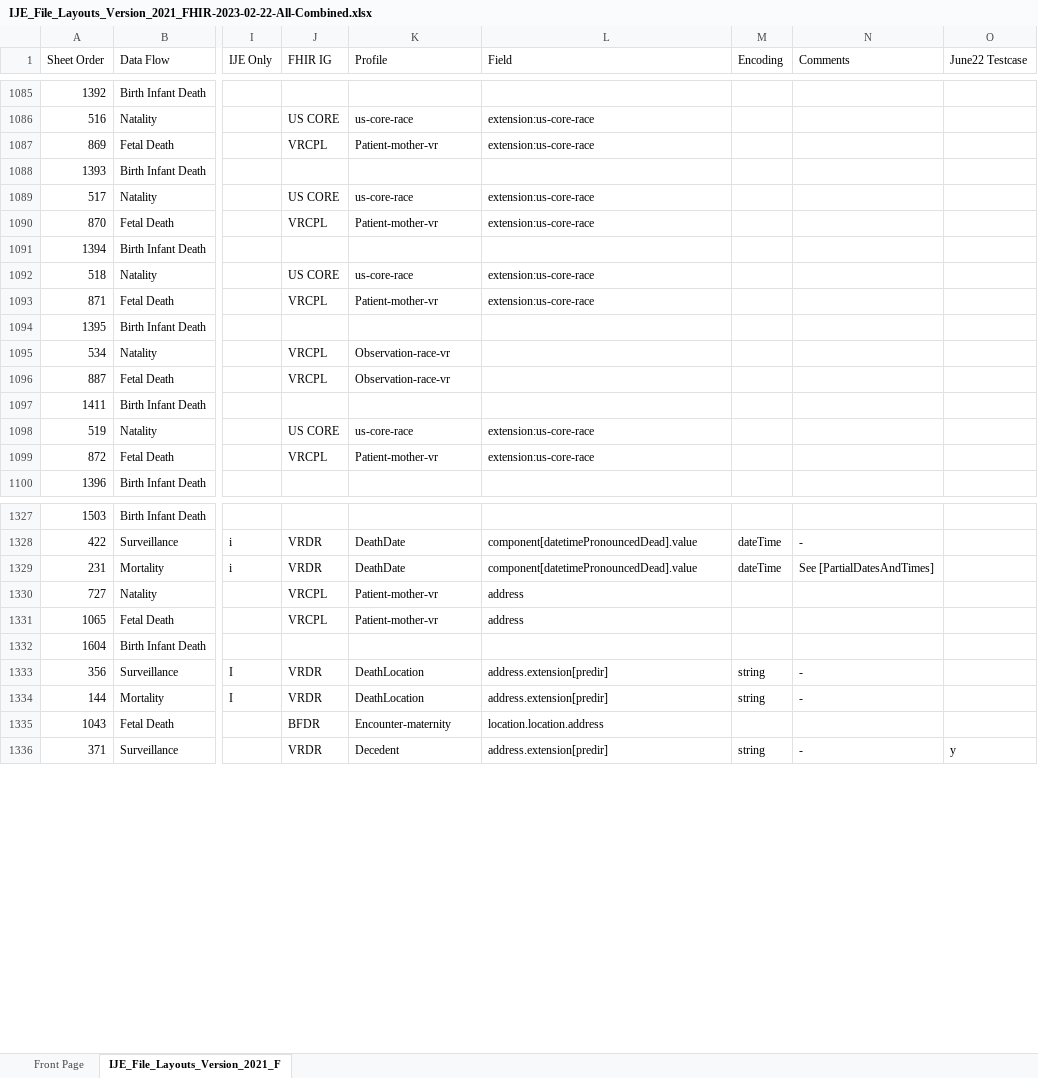
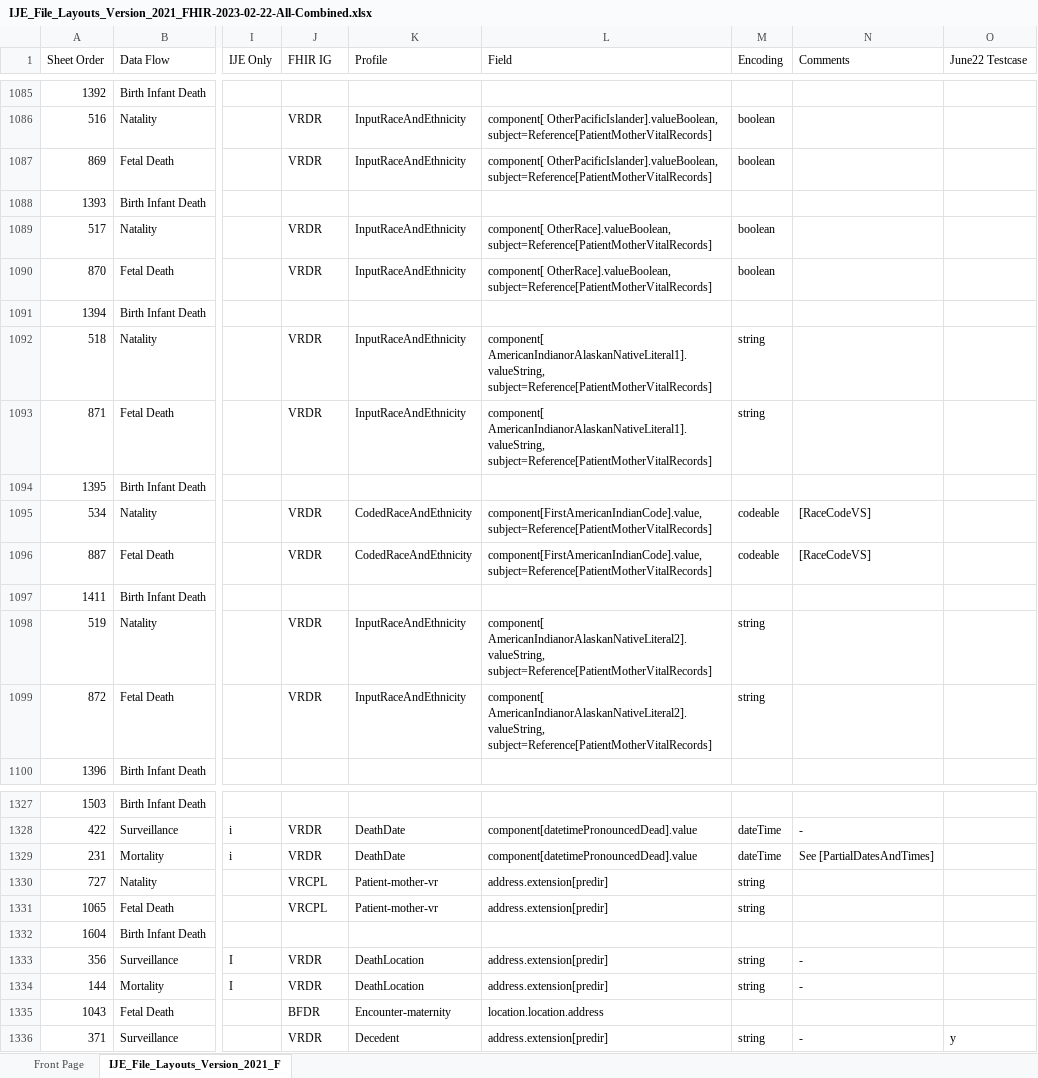
Before and after one commit to nightingaleproject/vital_records_sandbox_ig, an Excel workbook: input/mapping/IJE_File_Layouts_Version_2021_FHIR-2023-02-22-All-Combined.xlsx, sheet IJE_File_Layouts_Version_2021_F, drawn as a sheet; only a part is shown, gaps mark what is left out; values as stored, in another font and other column widths than the file's, no cell formats; conditional formats not drawn; the diff covers the shown part only; the diff names each change by its address in the sheet, - before the commit and + after, or states it on an @@ line.

```diff
--- a/input/mapping/IJE_File_Layouts_Version_2021_FHIR-2023-02-22-All-Combined.xlsx (sheet IJE_File_Layouts_Version_2021_F)
+++ b/input/mapping/IJE_File_Layouts_Version_2021_FHIR-2023-02-22-All-Combined.xlsx (sheet IJE_File_Layouts_Version_2021_F)
-J1086 (FHIR IG): US CORE
+J1086 (FHIR IG): VRDR
-K1086 (Profile): us-core-race
+K1086 (Profile): InputRaceAndEthnicity
-L1086:L1087 (Field): extension:us-core-race
+L1086:L1087 (Field): component[ OtherPacificIslander].valueBoolean, subject=Reference[PatientMotherVitalRecords]
-M1086:M1087 (Encoding): (empty)
+M1086:M1087 (Encoding): boolean
-J1087 (FHIR IG): VRCPL
+J1087 (FHIR IG): VRDR
-K1087 (Profile): Patient-mother-vr
+K1087 (Profile): InputRaceAndEthnicity
-J1089 (FHIR IG): US CORE
+J1089 (FHIR IG): VRDR
-K1089 (Profile): us-core-race
+K1089 (Profile): InputRaceAndEthnicity
-L1089:L1090 (Field): extension:us-core-race
+L1089:L1090 (Field): component[ OtherRace].valueBoolean, subject=Reference[PatientMotherVitalRecords]
-M1089:M1090 (Encoding): (empty)
+M1089:M1090 (Encoding): boolean
-J1090 (FHIR IG): VRCPL
+J1090 (FHIR IG): VRDR
-K1090 (Profile): Patient-mother-vr
+K1090 (Profile): InputRaceAndEthnicity
-J1092 (FHIR IG): US CORE
+J1092 (FHIR IG): VRDR
-K1092 (Profile): us-core-race
+K1092 (Profile): InputRaceAndEthnicity
-L1092:L1093 (Field): extension:us-core-race
+L1092:L1093 (Field): component[ AmericanIndianorAlaskanNativeLiteral1].valueString, subject=Reference[PatientMotherVitalRecords]
-M1092:M1093 (Encoding): (empty)
+M1092:M1093 (Encoding): string
-J1093 (FHIR IG): VRCPL
+J1093 (FHIR IG): VRDR
-K1093 (Profile): Patient-mother-vr
+K1093 (Profile): InputRaceAndEthnicity
-J1095:J1096 (FHIR IG): VRCPL
+J1095:J1096 (FHIR IG): VRDR
-K1095:K1096 (Profile): Observation-race-vr
+K1095:K1096 (Profile): CodedRaceAndEthnicity
-L1095:L1096 (Field): (empty)
+L1095:L1096 (Field): component[FirstAmericanIndianCode].value, subject=Reference[PatientMotherVitalRecords]
-M1095:M1096 (Encoding): (empty)
+M1095:M1096 (Encoding): codeable
-N1095:N1096 (Comments): (empty)
+N1095:N1096 (Comments): [RaceCodeVS]
-J1098 (FHIR IG): US CORE
+J1098 (FHIR IG): VRDR
-K1098 (Profile): us-core-race
+K1098 (Profile): InputRaceAndEthnicity
-L1098:L1099 (Field): extension:us-core-race
+L1098:L1099 (Field): component[ AmericanIndianorAlaskanNativeLiteral2].valueString, subject=Reference[PatientMotherVitalRecords]
-M1098:M1099 (Encoding): (empty)
+M1098:M1099 (Encoding): string
-J1099 (FHIR IG): VRCPL
+J1099 (FHIR IG): VRDR
-K1099 (Profile): Patient-mother-vr
+K1099 (Profile): InputRaceAndEthnicity
-L1330:L1331 (Field): address
+L1330:L1331 (Field): address.extension[predir]
-M1330:M1331 (Encoding): (empty)
+M1330:M1331 (Encoding): string
```
Also changed, not shown: 1246 edited cells elsewhere in this sheet, cell formats, 1 other file.
